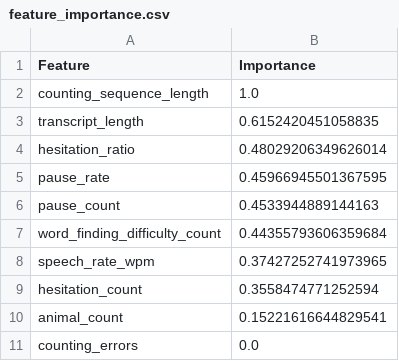
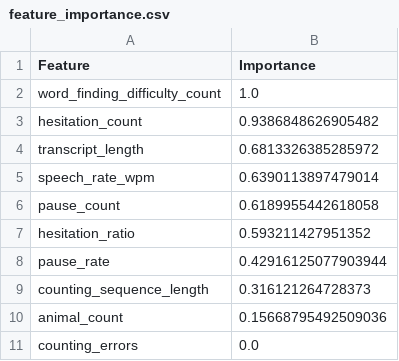
Before and after one commit to BLANK0104/Memotag, a CSV file: reports/feature_importance.csv, drawn as a sheet.

```diff
--- a/reports/feature_importance.csv
+++ b/reports/feature_importance.csv
@@ -1,11 +1,11 @@
 Feature,Importance
-counting_sequence_length,1.0
-transcript_length,0.6152420451058835
-hesitation_ratio,0.48029206349626014
-pause_rate,0.45966945501367595
-pause_count,0.4533944889144163
-word_finding_difficulty_count,0.44355793606359684
-speech_rate_wpm,0.37427252741973965
-hesitation_count,0.3558474771252594
-animal_count,0.15221616644829541
+word_finding_difficulty_count,1.0
+hesitation_count,0.9386848626905482
+transcript_length,0.6813326385285972
+speech_rate_wpm,0.6390113897479014
+pause_count,0.6189955442618058
+hesitation_ratio,0.593211427951352
+pause_rate,0.42916125077903944
+counting_sequence_length,0.316121264728373
+animal_count,0.15668795492509036
 counting_errors,0.0
```
Also changed, not shown: data/processed/analysis_results.csv, data/processed/extracted_features.csv, 23 other files.
